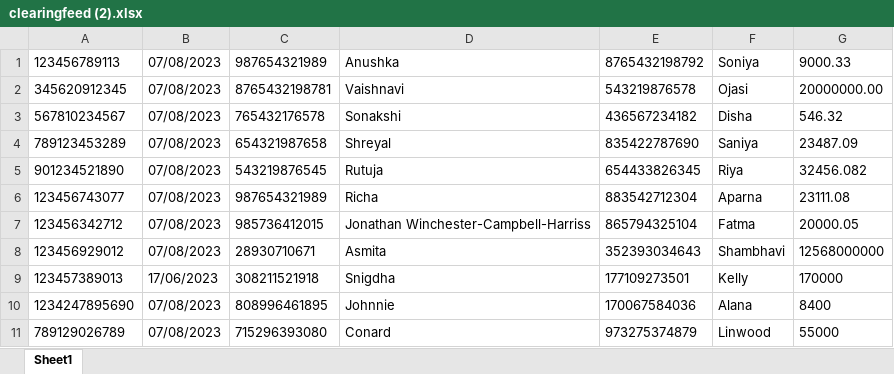
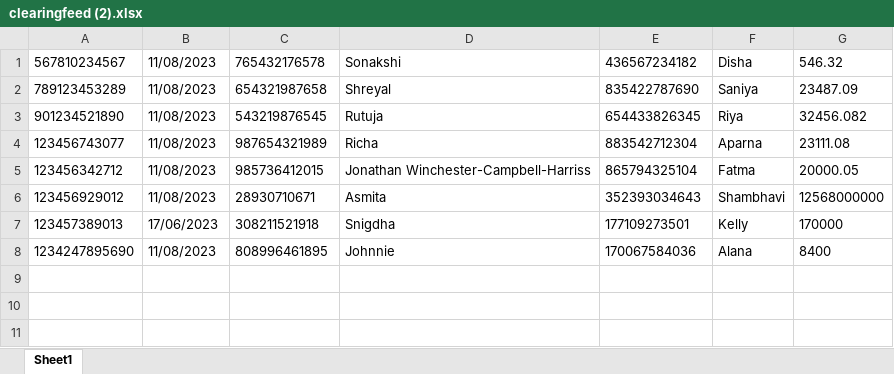
Before and after one commit to vaishnavisawant57/citibridge, an Excel workbook: backend/clearingfeed (2).xlsx, sheet Sheet1, drawn as a sheet; values as stored, in another font and other column widths than the file's, no borders; removed rows and columns are numbered as before the commit, all else as after; the diff names each change by its address in the sheet, - before the commit and + after, or states it on an @@ line.

```diff
--- a/backend/clearingfeed (2).xlsx (sheet Sheet1)
+++ b/backend/clearingfeed (2).xlsx (sheet Sheet1)
-row 1: 123456789113 | 07/08/2023 | 987654321989 | Anushka | 8765432198792 | Soniya | 9000.33
-row 2: 345620912345 | 07/08/2023 | 8765432198781 | Vaishnavi | 543219876578 | Ojasi | 20000000.00
-B1:B6: 07/08/2023
+B1:B6: 11/08/2023
-B8: 07/08/2023
+B8: 11/08/2023
-row 11: 789129026789 | 07/08/2023 | 715296393080 | Conard | 973275374879 | Linwood | 55000
```
Also changed, not shown: backend/clearingfeed (1).xlsx.
